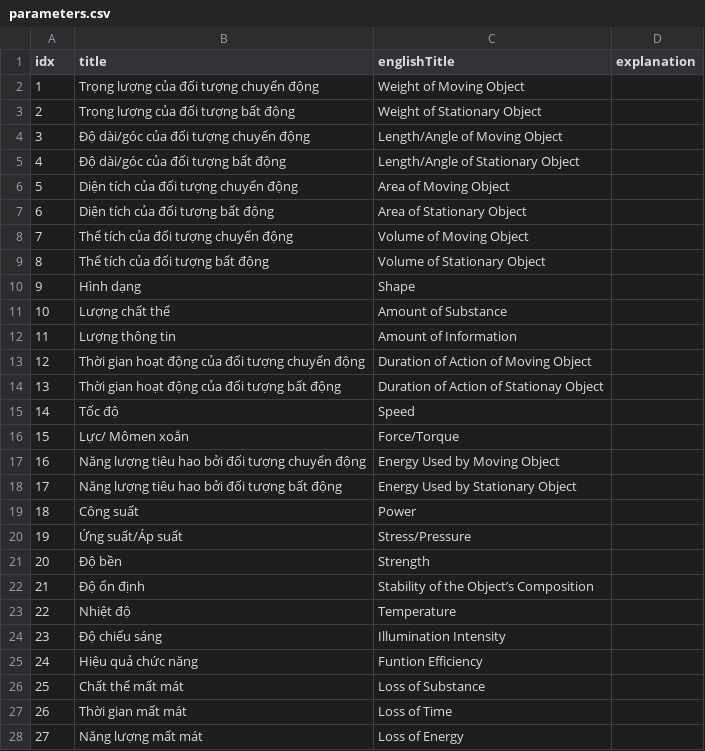
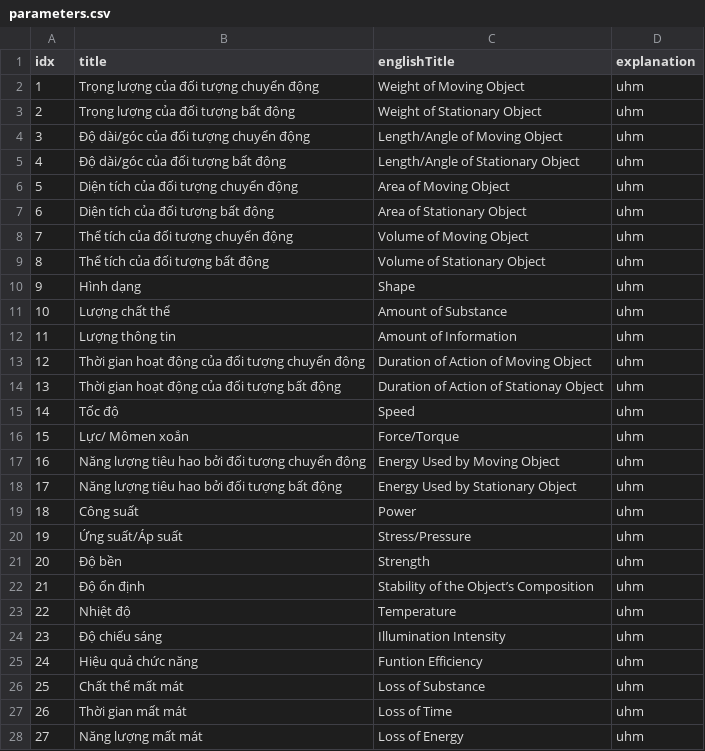
Before and after one commit to pnghai/trizmatrix-apiserver, a CSV file: database/seeds/csvs/parameters.csv, drawn as a sheet; only a part is shown; the diff covers the shown part only.

Commit message:
fix null comlumn on explanation/parameters

```diff
--- a/database/seeds/csvs/parameters.csv
+++ b/database/seeds/csvs/parameters.csv
@@ -1,28 +1,28 @@
 idx,title,englishTitle,explanation
-1,Trọng lượng của đối tượng chuyển động,Weight of Moving Object,
-2,Trọng lượng của đối tượng bất động,Weight of Stationary Object,
-3,Độ dài/góc của đối tượng chuyển động,Length/Angle of Moving Object,
-4,Độ dài/góc của đối tượng bất động,Length/Angle of Stationary Object,
-5,Diện tích của đối tượng chuyển động,Area of Moving Object,
-6,Diện tích của đối tượng bất động,Area of Stationary Object,
-7,Thể tích của đối tượng chuyển động,Volume of Moving Object,
-8,Thể tích của đối tượng bất động,Volume of Stationary Object,
-9,Hình dạng,Shape,
-10,Lượng chất thể,Amount of Substance,
-11,Lượng thông tin,Amount of Information,
-12,Thời gian hoạt động của đối tượng chuyển động,Duration of Action of Moving Object,
-13,Thời gian hoạt động của đối tượng bất động,Duration of Action of Stationay Object,
-14,Tốc độ,Speed,
-15,Lực/ Mômen xoắn,Force/Torque,
-16,Năng lượng tiêu hao bởi đối tượng chuyển động,Energy Used by Moving Object,
-17,Năng lượng tiêu hao bởi đối tượng bất động,Energy Used by Stationary Object,
-18,Công suất,Power,
-19,Ứng suất/Áp suất,Stress/Pressure,
-20,Độ bền,Strength,
-21,Độ ổn định,Stability of the Object’s Composition,
-22,Nhiệt độ,Temperature,
-23,Độ chiếu sáng,Illumination Intensity,
-24,Hiệu quả chức năng,Funtion Efficiency,
-25,Chất thể mất mát,Loss of Substance,
-26,Thời gian mất mát,Loss of Time,
-27,Năng lượng mất mát,Loss of Energy,
+1,Trọng lượng của đối tượng chuyển động,Weight of Moving Object,uhm
+2,Trọng lượng của đối tượng bất động,Weight of Stationary Object,uhm
+3,Độ dài/góc của đối tượng chuyển động,Length/Angle of Moving Object,uhm
+4,Độ dài/góc của đối tượng bất động,Length/Angle of Stationary Object,uhm
+5,Diện tích của đối tượng chuyển động,Area of Moving Object,uhm
+6,Diện tích của đối tượng bất động,Area of Stationary Object,uhm
+7,Thể tích của đối tượng chuyển động,Volume of Moving Object,uhm
+8,Thể tích của đối tượng bất động,Volume of Stationary Object,uhm
+9,Hình dạng,Shape,uhm
+10,Lượng chất thể,Amount of Substance,uhm
+11,Lượng thông tin,Amount of Information,uhm
+12,Thời gian hoạt động của đối tượng chuyển động,Duration of Action of Moving Object,uhm
+13,Thời gian hoạt động của đối tượng bất động,Duration of Action of Stationay Object,uhm
+14,Tốc độ,Speed,uhm
+15,Lực/ Mômen xoắn,Force/Torque,uhm
+16,Năng lượng tiêu hao bởi đối tượng chuyển động,Energy Used by Moving Object,uhm
+17,Năng lượng tiêu hao bởi đối tượng bất động,Energy Used by Stationary Object,uhm
+18,Công suất,Power,uhm
+19,Ứng suất/Áp suất,Stress/Pressure,uhm
+20,Độ bền,Strength,uhm
+21,Độ ổn định,Stability of the Object’s Composition,uhm
+22,Nhiệt độ,Temperature,uhm
+23,Độ chiếu sáng,Illumination Intensity,uhm
+24,Hiệu quả chức năng,Funtion Efficiency,uhm
+25,Chất thể mất mát,Loss of Substance,uhm
+26,Thời gian mất mát,Loss of Time,uhm
+27,Năng lượng mất mát,Loss of Energy,uhm
```
Also changed, not shown: 23 edited cells elsewhere in this file.
